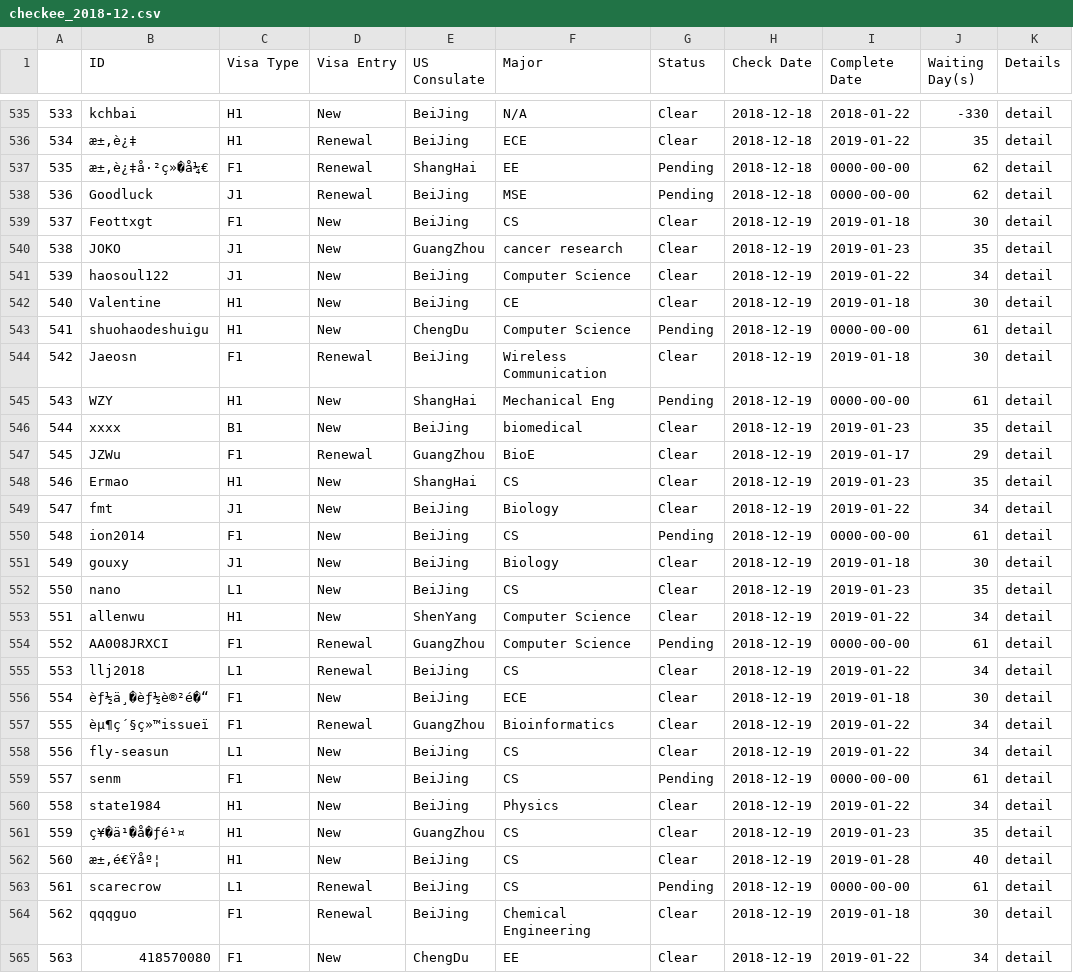
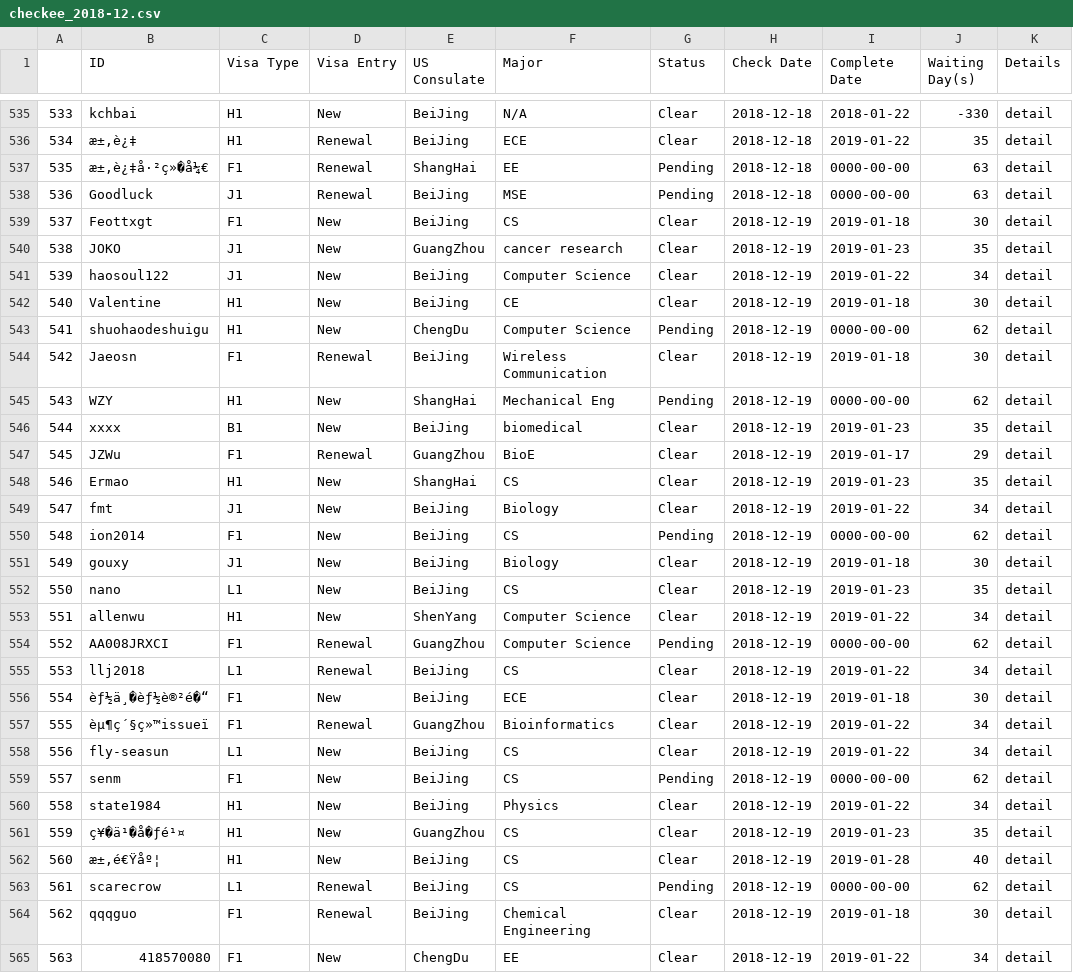
Before and after one commit to leileibill/PaChong, a CSV file: checkee/data/checkee_2018-12.csv, drawn as a sheet; only a part is shown, gaps mark what is left out; the diff covers the shown part only; the diff names each change by its address in the sheet, - before the commit and + after, or states it on an @@ line.

```diff
--- a/checkee/data/checkee_2018-12.csv
+++ b/checkee/data/checkee_2018-12.csv
-J537:J538 (Waiting Day(s)): 62
+J537:J538 (Waiting Day(s)): 63
-J543 (Waiting Day(s)): 61
+J543 (Waiting Day(s)): 62
-J545 (Waiting Day(s)): 61
+J545 (Waiting Day(s)): 62
-J550 (Waiting Day(s)): 61
+J550 (Waiting Day(s)): 62
-J554 (Waiting Day(s)): 61
+J554 (Waiting Day(s)): 62
-J559 (Waiting Day(s)): 61
+J559 (Waiting Day(s)): 62
-J563 (Waiting Day(s)): 61
+J563 (Waiting Day(s)): 62
```
Also changed, not shown: 1 added row, 176 edited cells and row numbers in column A elsewhere in this file, checkee/checkee_main_table.csv, checkee/data/checkee_2018-10.csv, 3 other files.
